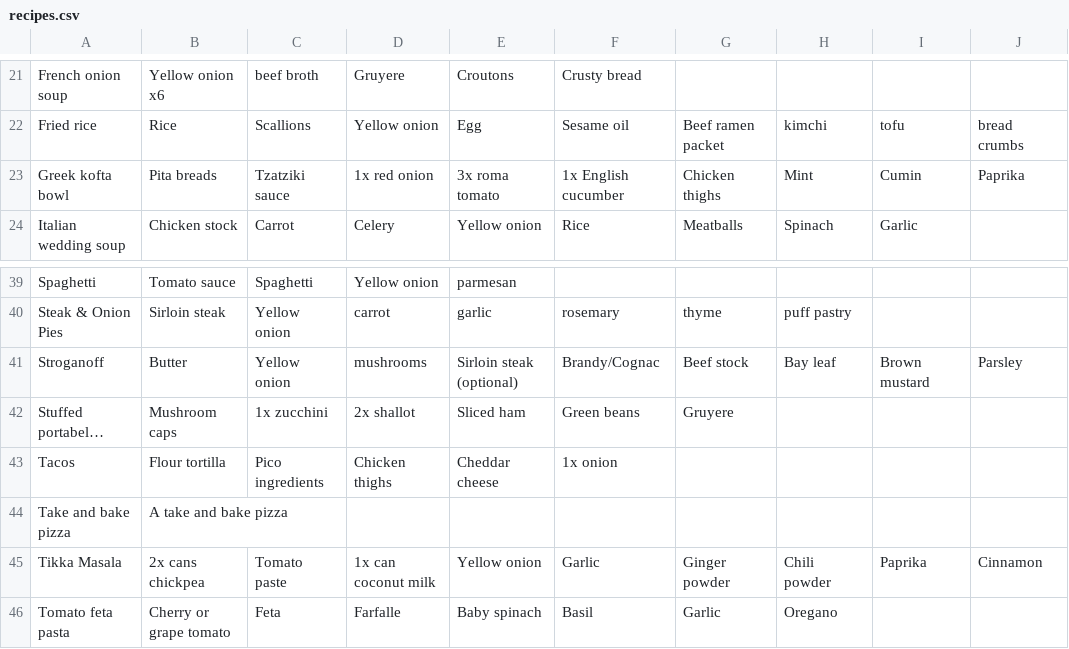
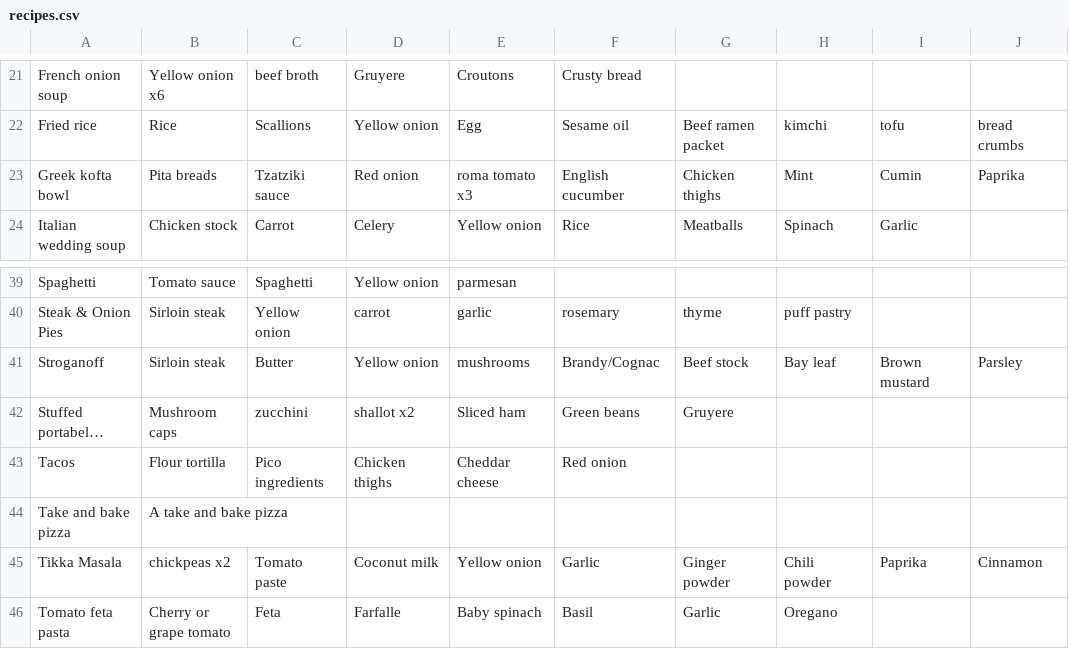
Before and after one commit to RobbieS82/dinnerPlanner, a CSV file: data/recipes.csv, drawn as a sheet; only a part is shown, gaps mark what is left out; long unchanged cells end in …; the diff names each change by its address in the sheet, - before the commit and + after, or states it on an @@ line.

```diff
--- a/data/recipes.csv
+++ b/data/recipes.csv
-D23: 1x red onion
+D23: Red onion
-E23: 3x roma tomato
+E23: roma tomato x3
-F23: 1x English cucumber
+F23: English cucumber
-B41: Butter
+B41: Sirloin steak
-C41: Yellow onion
+C41: Butter
-D41: mushrooms
+D41: Yellow onion
-E41: Sirloin steak (optional)
+E41: mushrooms
-C42: 1x zucchini
+C42: zucchini
-D42: 2x shallot
+D42: shallot x2
-F43: 1x onion
+F43: Red onion
-B45: 2x cans chickpea
+B45: chickpeas x2
-D45: 1x can coconut milk
+D45: Coconut milk
```
Also changed, not shown: 1 other file.
